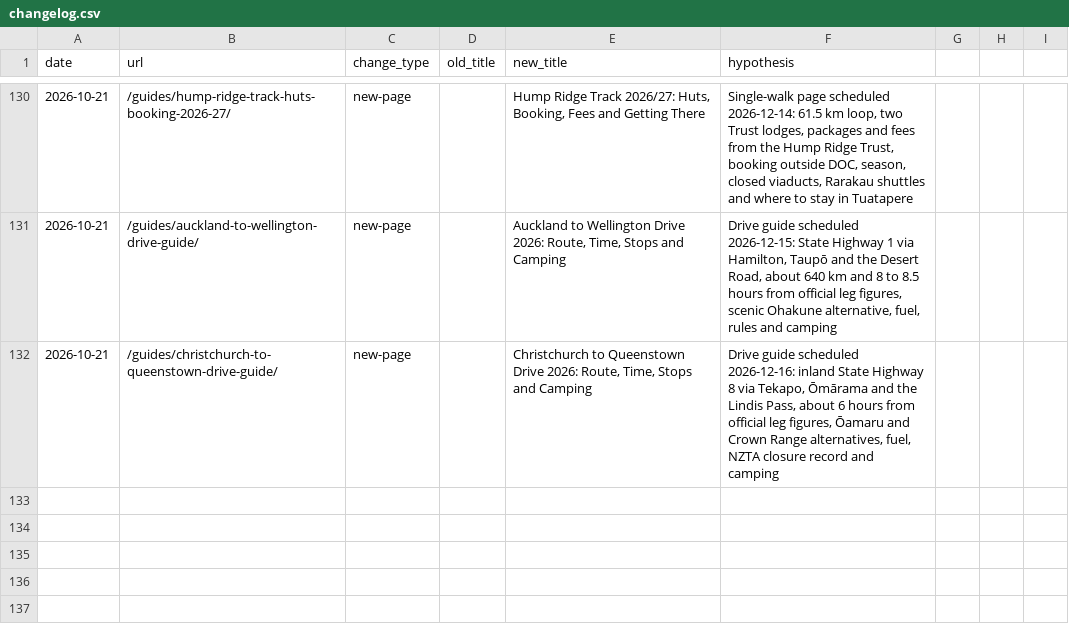
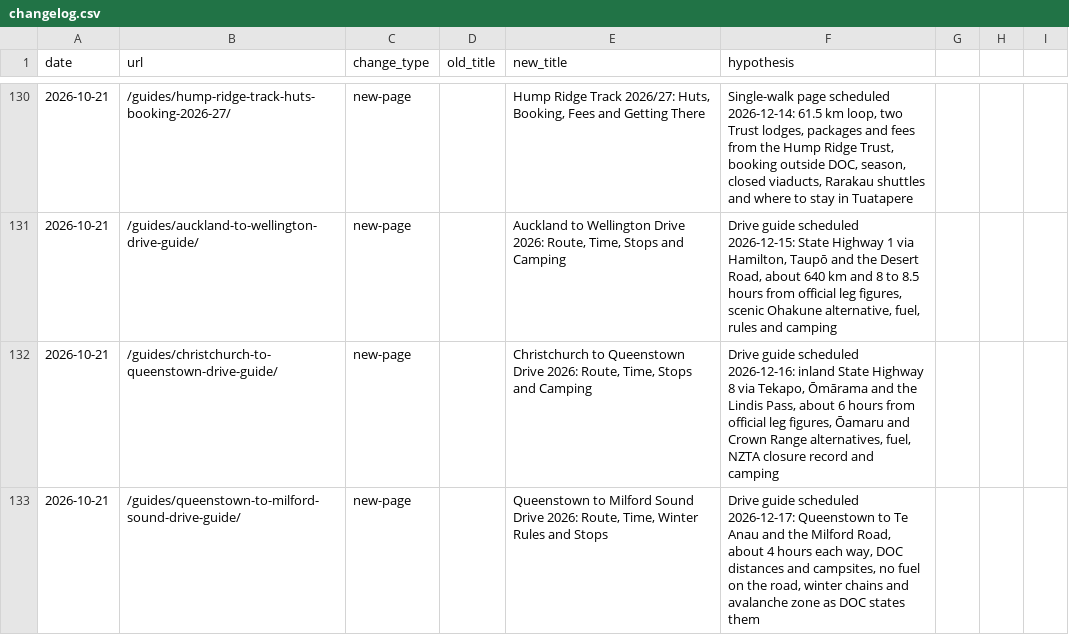
Before and after one commit to CristianRus4/kiwicamping-web, a CSV file: docs/growth/changelog.csv, drawn as a sheet; only a part is shown, gaps mark what is left out; the diff names each change by its address in the sheet, - before the commit and + after, or states it on an @@ line.

```diff
--- a/docs/growth/changelog.csv
+++ b/docs/growth/changelog.csv
+row 133: 2026-10-21 | /guides/queenstown-to-milford-sound-drive-guide/ | new-page |  | Queenstown to Milford Sound Drive 2026: Route, Time, Winter Rules and Stops | Drive guide scheduled 2026-12-17: Queenstown to Te Anau and the Milford Road, about 4 hours each way, DOC distances and campsites, no fuel on the road, winter chains and avalanche zone as DOC states them
```
Also changed, not shown: docs/growth/audit/keyword-map.csv, 6 other files.
